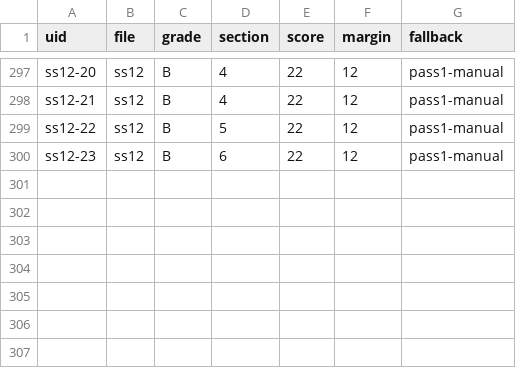
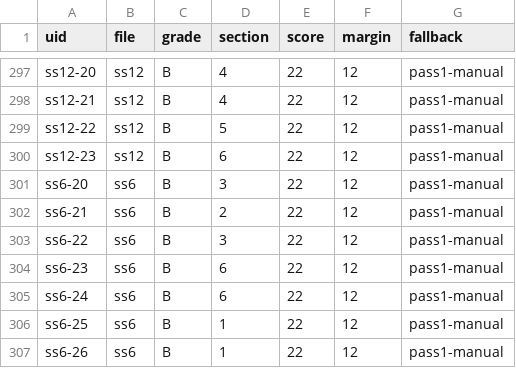
Before and after one commit to prx0r/shiva-sutras, a TSV file: excavations/SPINE_ASSIGN.tsv, drawn as a sheet; only a part is shown, gaps mark what is left out.

```diff
--- a/excavations/SPINE_ASSIGN.tsv
+++ b/excavations/SPINE_ASSIGN.tsv
@@ -300 +300,8 @@ ss12-22	ss12	B	5	22	12	pass1-manual
 ss12-23	ss12	B	6	22	12	pass1-manual
+ss6-20	ss6	B	3	22	12	pass1-manual
+ss6-21	ss6	B	2	22	12	pass1-manual
+ss6-22	ss6	B	3	22	12	pass1-manual
+ss6-23	ss6	B	6	22	12	pass1-manual
+ss6-24	ss6	B	6	22	12	pass1-manual
+ss6-25	ss6	B	1	22	12	pass1-manual
+ss6-26	ss6	B	1	22	12	pass1-manual
```
Also changed, not shown: excavations/COVERAGE_LEDGER.tsv, 7 other files.
